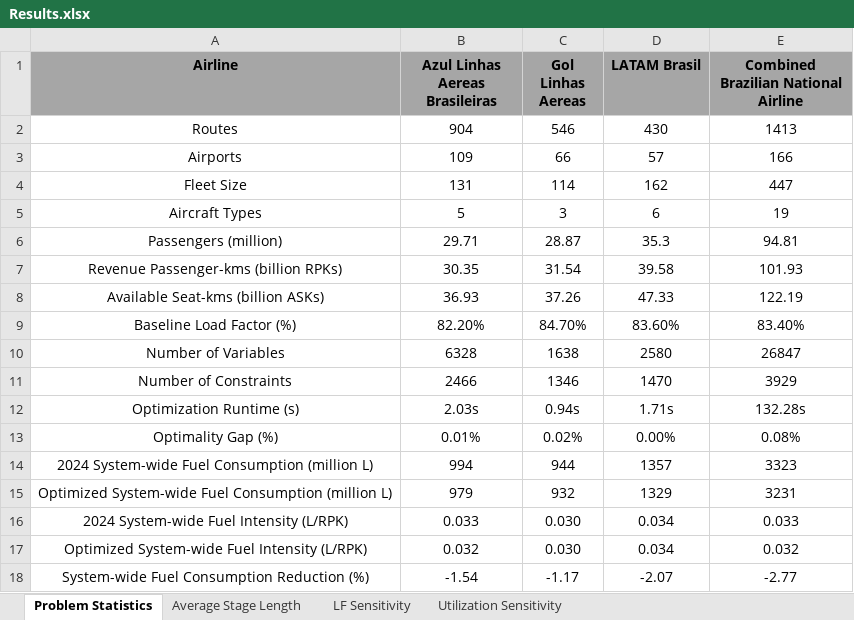
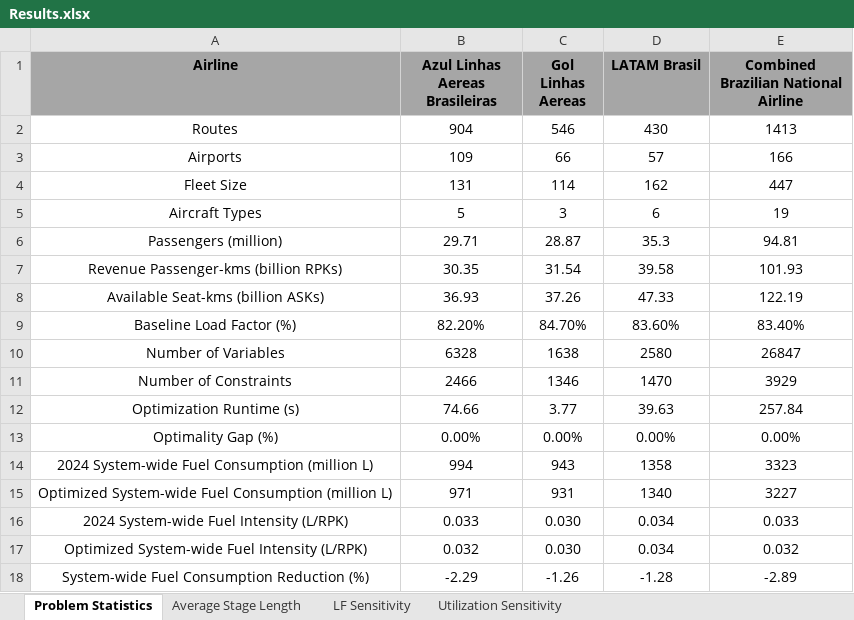
Before and after one commit to andyeske/FOFA, an Excel workbook: Processed Datasets/Results.xlsx, sheet Problem Statistics, drawn as a sheet; values as stored, in another font and other column widths than the file's, no borders; the diff names each change by its address in the sheet, - before the commit and + after, or states it on an @@ line.

```diff
--- a/Processed Datasets/Results.xlsx (sheet Problem Statistics)
+++ b/Processed Datasets/Results.xlsx (sheet Problem Statistics)
-B12 (Azul Linhas Aereas Brasileiras): 2.03s
+B12 (Azul Linhas Aereas Brasileiras): 74.66
-C12 (Gol Linhas Aereas): 0.94s
+C12 (Gol Linhas Aereas): 3.77
-D12 (LATAM Brasil): 1.71s
+D12 (LATAM Brasil): 39.63
-E12: 132.28s
+E12: 257.84
-B13 (Azul Linhas Aereas Brasileiras): 0.01%
+B13 (Azul Linhas Aereas Brasileiras): 0.00%
-C13 (Gol Linhas Aereas): 0.02%
+C13 (Gol Linhas Aereas): 0.00%
-E13: 0.08%
+E13: 0.00%
-C14 (Gol Linhas Aereas): 944
+C14 (Gol Linhas Aereas): 943
-D14 (LATAM Brasil): 1357
+D14 (LATAM Brasil): 1358
-B15 (Azul Linhas Aereas Brasileiras): 979
+B15 (Azul Linhas Aereas Brasileiras): 971
-C15 (Gol Linhas Aereas): 932
+C15 (Gol Linhas Aereas): 931
-D15 (LATAM Brasil): 1329
+D15 (LATAM Brasil): 1340
-E15: 3231
+E15: 3227
-B18 (Azul Linhas Aereas Brasileiras): -1.54
+B18 (Azul Linhas Aereas Brasileiras): -2.29
-C18 (Gol Linhas Aereas): -1.17
+C18 (Gol Linhas Aereas): -1.26
-D18 (LATAM Brasil): -2.07
+D18 (LATAM Brasil): -1.28
-E18: -2.77
+E18: -2.89
```
Also changed, not shown: sheet Utilization Sensitivity, sheet LF Sensitivity, sheet Average Stage Length, Processed Datasets/Aircraft Statistics.xlsx.
